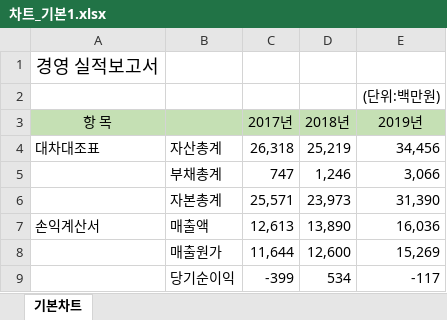
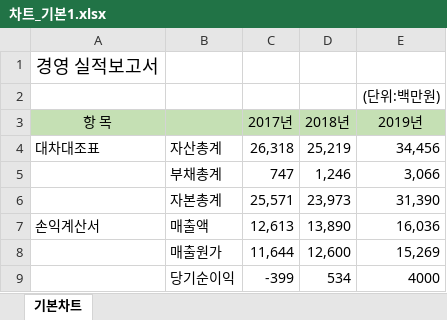
Before and after one commit to professorjiwon/QGIS, an Excel workbook: 엑셀/차트_기본1.xlsx, sheet 기본차트, drawn as a sheet; values as stored, in another font and other column widths than the file's, no borders; charts and pictures not drawn; the diff names each change by its address in the sheet, - before the commit and + after, or states it on an @@ line.

```diff
--- a/엑셀/차트_기본1.xlsx (sheet 기본차트)
+++ b/엑셀/차트_기본1.xlsx (sheet 기본차트)
-E9 (2019년): -117
+E9 (2019년): 4000
```
Also changed, not shown: charts or pictures, 엑셀/차트_원형.xlsx, 엑셀/차트_혼합.xlsx, 2 other files.
